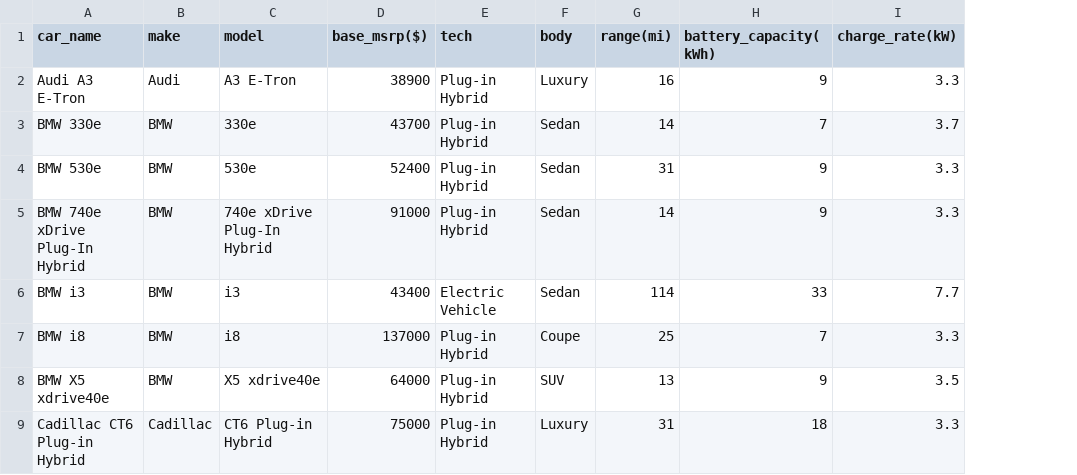
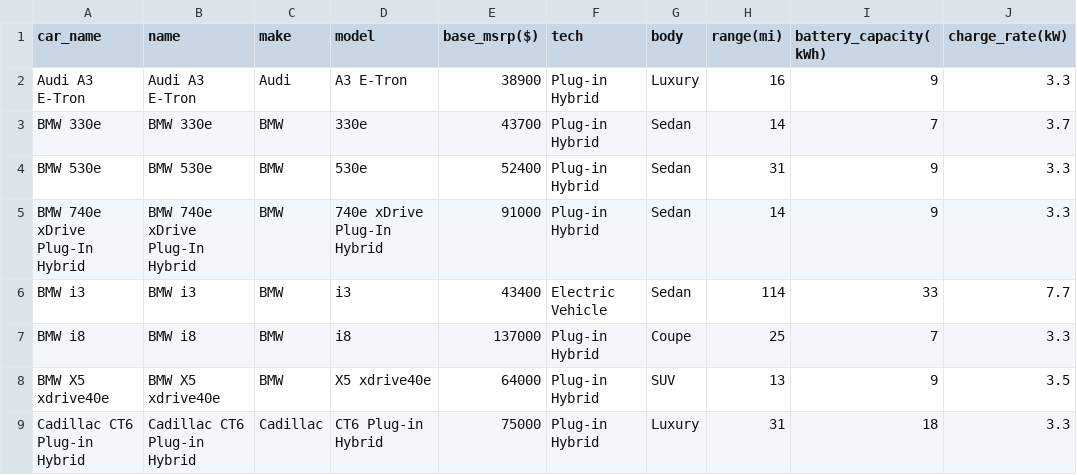
Before and after one commit to Intuitio-OU/VehicleCategorizer, a CSV file: test_plugincars.csv, drawn as a sheet; only a part is shown; the diff names each change by its address in the sheet, - before the commit and + after, or states it on an @@ line.

Commit message:
adding pymongo to VehicleCategorizer to handle the data storage

```diff
--- a/test_plugincars.csv
+++ b/test_plugincars.csv
+column B (name), rows 2-9: Audi A3 E-Tron | BMW 330e | BMW 530e | BMW 740e xDrive Plug-In Hybrid | BMW i3 | BMW i8 | BMW X5 xdrive40e | Cadillac CT6 Plug-in Hybrid
```
Also changed, not shown: 3 other files.
